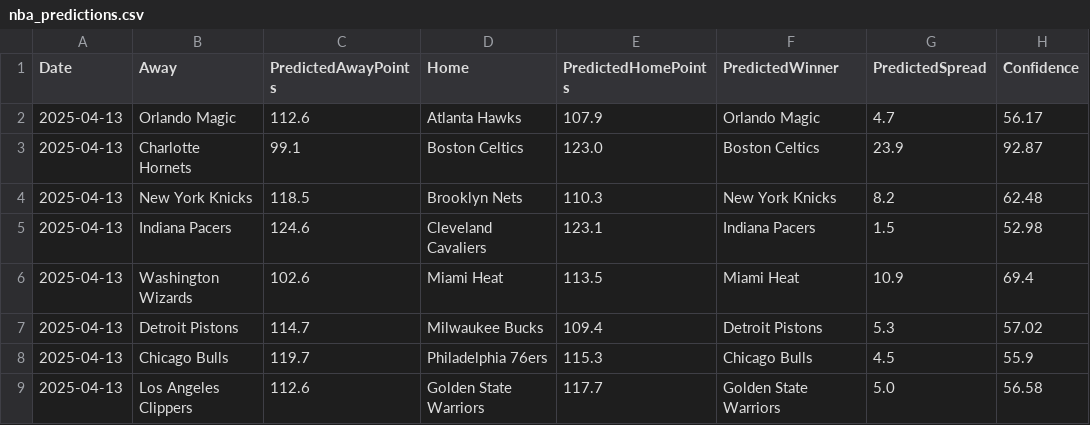
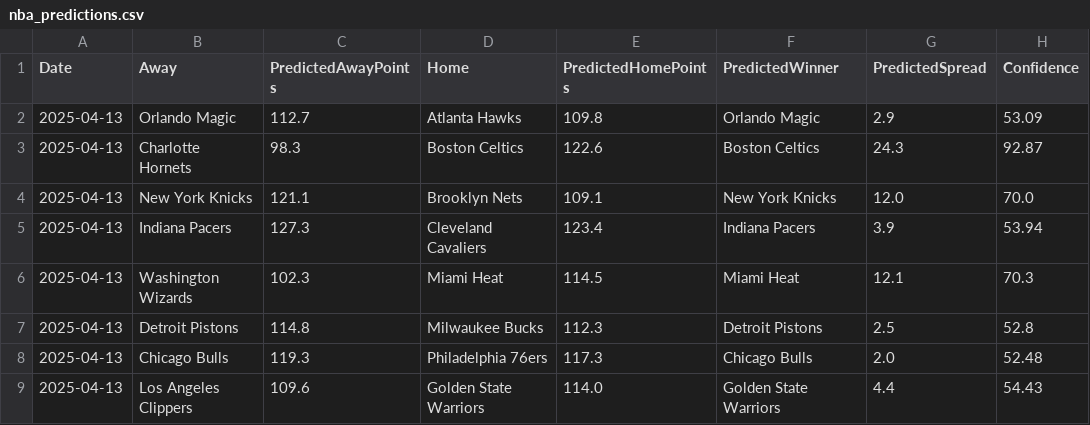
Before and after one commit to wmjs/nba-predictor, a CSV file: nba_predictions.csv, drawn as a sheet; only a part is shown; the diff covers the shown part only.

```diff
--- a/nba_predictions.csv
+++ b/nba_predictions.csv
@@ -1,9 +1,9 @@
 Date,Away,PredictedAwayPoints,Home,PredictedHomePoints,PredictedWinner,PredictedSpread,Confidence
-2025-04-13,Orlando Magic,112.6,Atlanta Hawks,107.9,Orlando Magic,4.7,56.17
-2025-04-13,Charlotte Hornets,99.1,Boston Celtics,123.0,Boston Celtics,23.9,92.87
-2025-04-13,New York Knicks,118.5,Brooklyn Nets,110.3,New York Knicks,8.2,62.48
-2025-04-13,Indiana Pacers,124.6,Cleveland Cavaliers,123.1,Indiana Pacers,1.5,52.98
-2025-04-13,Washington Wizards,102.6,Miami Heat,113.5,Miami Heat,10.9,69.4
-2025-04-13,Detroit Pistons,114.7,Milwaukee Bucks,109.4,Detroit Pistons,5.3,57.02
-2025-04-13,Chicago Bulls,119.7,Philadelphia 76ers,115.3,Chicago Bulls,4.5,55.9
-2025-04-13,Los Angeles Clippers,112.6,Golden State Warriors,117.7,Golden State Warriors,5.0,56.58
+2025-04-13,Orlando Magic,112.7,Atlanta Hawks,109.8,Orlando Magic,2.9,53.09
+2025-04-13,Charlotte Hornets,98.3,Boston Celtics,122.6,Boston Celtics,24.3,92.87
+2025-04-13,New York Knicks,121.1,Brooklyn Nets,109.1,New York Knicks,12.0,70.0
+2025-04-13,Indiana Pacers,127.3,Cleveland Cavaliers,123.4,Indiana Pacers,3.9,53.94
+2025-04-13,Washington Wizards,102.3,Miami Heat,114.5,Miami Heat,12.1,70.3
+2025-04-13,Detroit Pistons,114.8,Milwaukee Bucks,112.3,Detroit Pistons,2.5,52.8
+2025-04-13,Chicago Bulls,119.3,Philadelphia 76ers,117.3,Chicago Bulls,2.0,52.48
+2025-04-13,Los Angeles Clippers,109.6,Golden State Warriors,114.0,Golden State Warriors,4.4,54.43
```
Also changed, not shown: 29 edited cells elsewhere in this file, nba_data/schedule_and_results.csv, 2 other files.
